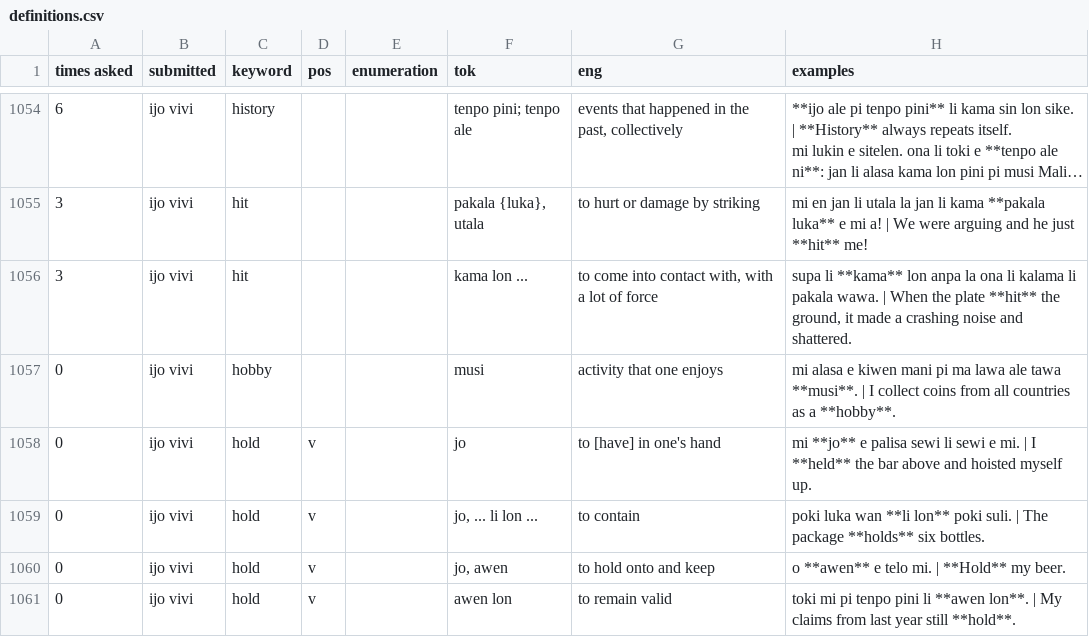
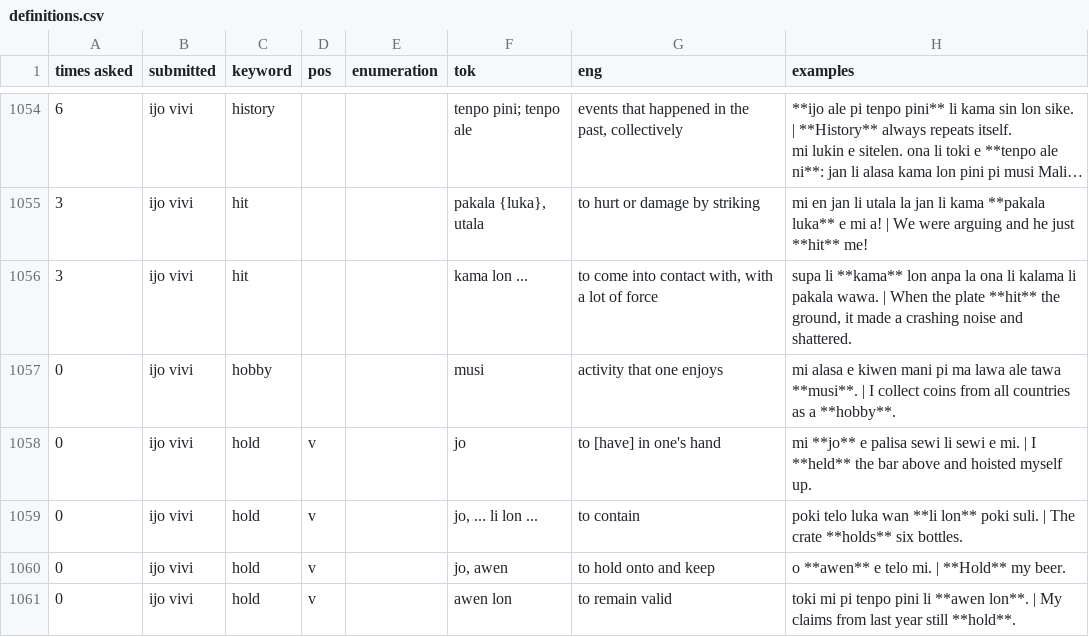
Before and after one commit to pona-la/kemeka.pona.la, a CSV file: data/definitions.csv, drawn as a sheet; only a part is shown, gaps mark what is left out; long unchanged cells end in …; the diff covers the shown part only; the diff names each change by its address in the sheet, - before the commit and + after, or states it on an @@ line.

```diff
--- a/data/definitions.csv
+++ b/data/definitions.csv
-H1059 (examples): poki luka wan **li lon** poki suli. | The package **holds** six…
+H1059 (examples): poki telo luka wan **li lon** poki suli. | The crate **holds** six…
```
Also changed, not shown: 1 added row, 1 removed row and 17 edited cells elsewhere in this file.
